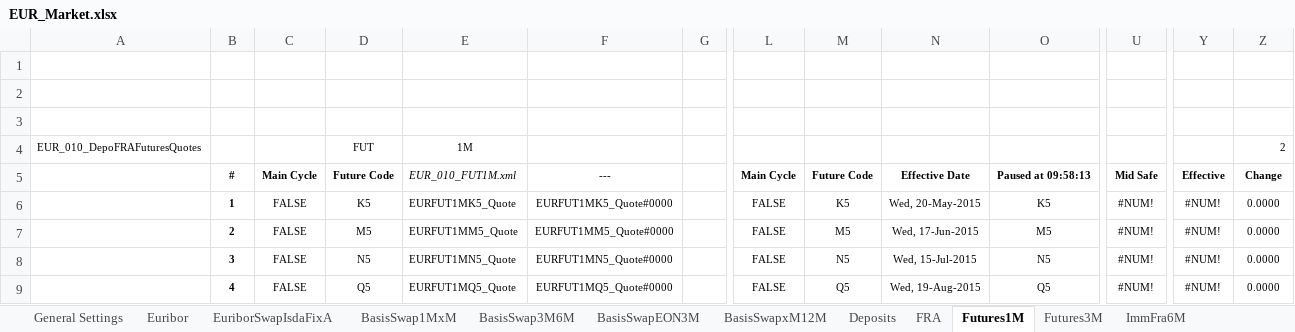
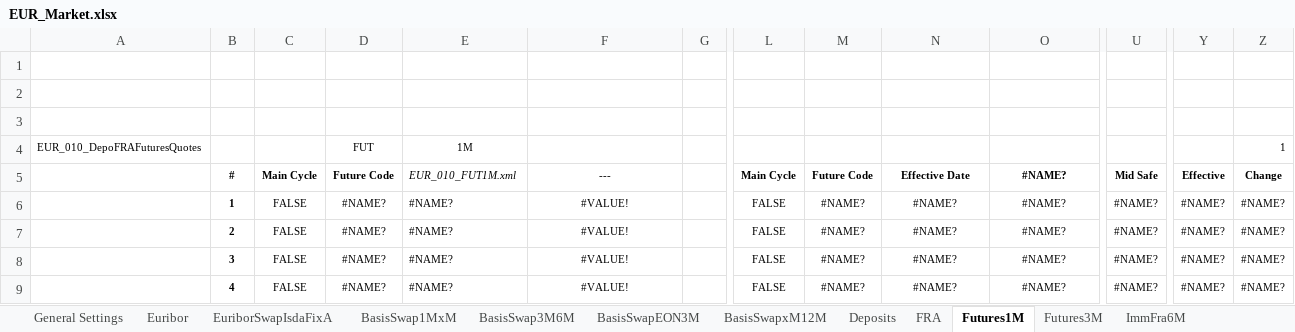
Before and after one commit to eehlers/QuantLibXL, an Excel workbook: Data2/XLS/EUR/EUR_Market.xlsx, sheet Futures1M, drawn as a sheet; only a part is shown, gaps mark what is left out; values as stored, in another font and other column widths than the file's, no borders; the diff covers the shown part only; the diff names each change by its address in the sheet, - before the commit and + after, or states it on an @@ line.

```diff
--- a/Data2/XLS/EUR/EUR_Market.xlsx (sheet Futures1M)
+++ b/Data2/XLS/EUR/EUR_Market.xlsx (sheet Futures1M)
-Z4: 2
+Z4: 1
-O5: Paused at 09:58:13
+O5: #NAME?
-D6 (FUT): K5
+D6 (FUT): #NAME?
-E6 (1M): EURFUT1MK5_Quote
+E6 (1M): #NAME?
-F6: EURFUT1MK5_Quote#0000
+F6: #VALUE!
-M6: K5
+M6: #NAME?
-N6: Wed, 20-May-2015
+N6: #NAME?
-O6: K5
+O6: #NAME?
-U6:U9: #NUM!
+U6:U9: #NAME?
-Y6:Y9: #NUM!
+Y6:Y9: #NAME?
-Z6:Z9 (1): 0.0000
+Z6:Z9 (1): #NAME?
-D7 (FUT): M5
+D7 (FUT): #NAME?
-E7 (1M): EURFUT1MM5_Quote
+E7 (1M): #NAME?
-F7: EURFUT1MM5_Quote#0000
+F7: #VALUE!
-M7: M5
+M7: #NAME?
-N7: Wed, 17-Jun-2015
+N7: #NAME?
-O7: M5
+O7: #NAME?
-D8 (FUT): N5
+D8 (FUT): #NAME?
-E8 (1M): EURFUT1MN5_Quote
+E8 (1M): #NAME?
-F8: EURFUT1MN5_Quote#0000
+F8: #VALUE!
-M8: N5
+M8: #NAME?
-N8: Wed, 15-Jul-2015
+N8: #NAME?
-O8: N5
+O8: #NAME?
-D9 (FUT): Q5
+D9 (FUT): #NAME?
-E9 (1M): EURFUT1MQ5_Quote
+E9 (1M): #NAME?
-F9: EURFUT1MQ5_Quote#0000
+F9: #VALUE!
-M9: Q5
+M9: #NAME?
-N9: Wed, 19-Aug-2015
+N9: #NAME?
-O9: Q5
+O9: #NAME?
```
Also changed, not shown: 396 edited cells elsewhere in this sheet, sheet Euribor 6M Time Series, sheet Euribor 3M Time Series, sheet ForwardSwap6M, sheet Futures3M, sheet ImmFra6M, sheet EuriborSwapIsdaFixA1Y, 24 more sheets.
